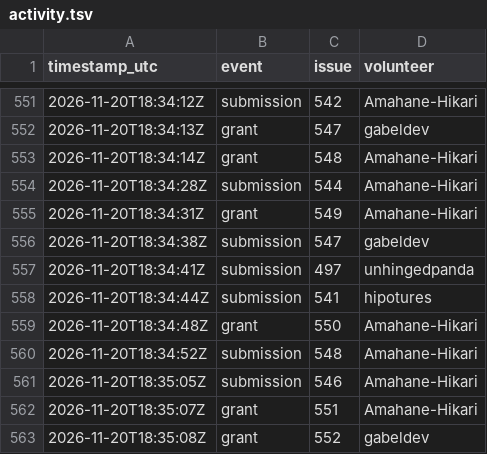
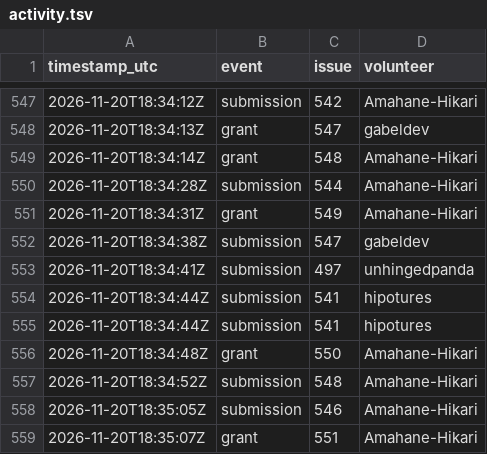
Before and after one commit to 1337isnot1337/alpoge-rh-replay, a TSV file: tracker/activity.tsv, drawn as a sheet; only a part is shown, gaps mark what is left out; the shorter side is filled out with more unchanged rows; the diff covers the shown part only; the diff names each change by its address in the sheet, - before the commit and + after, or states it on an @@ line.

```diff
--- a/tracker/activity.tsv
+++ b/tracker/activity.tsv
+row 554: 2026-11-20T18:34:44Z | submission | 541 | hipotures
```
Also changed, not shown: 17 added rows and 8 removed rows elsewhere in this file, 2 other files.
